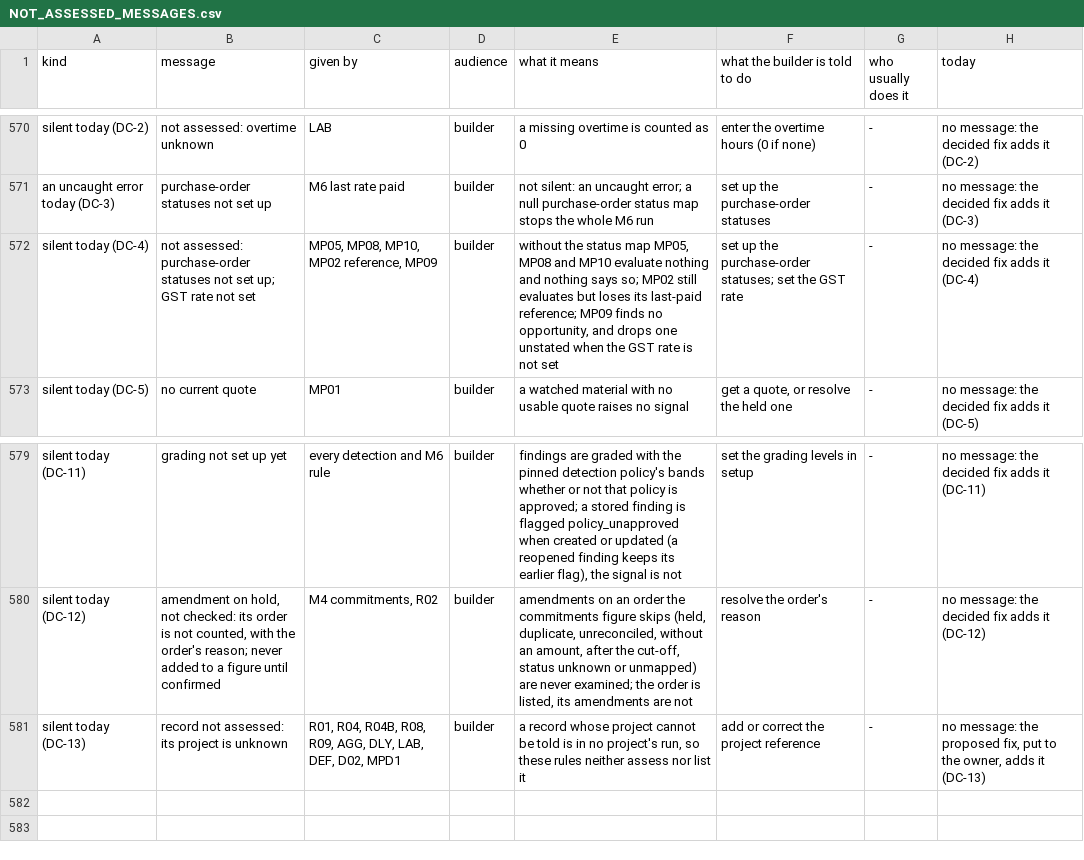
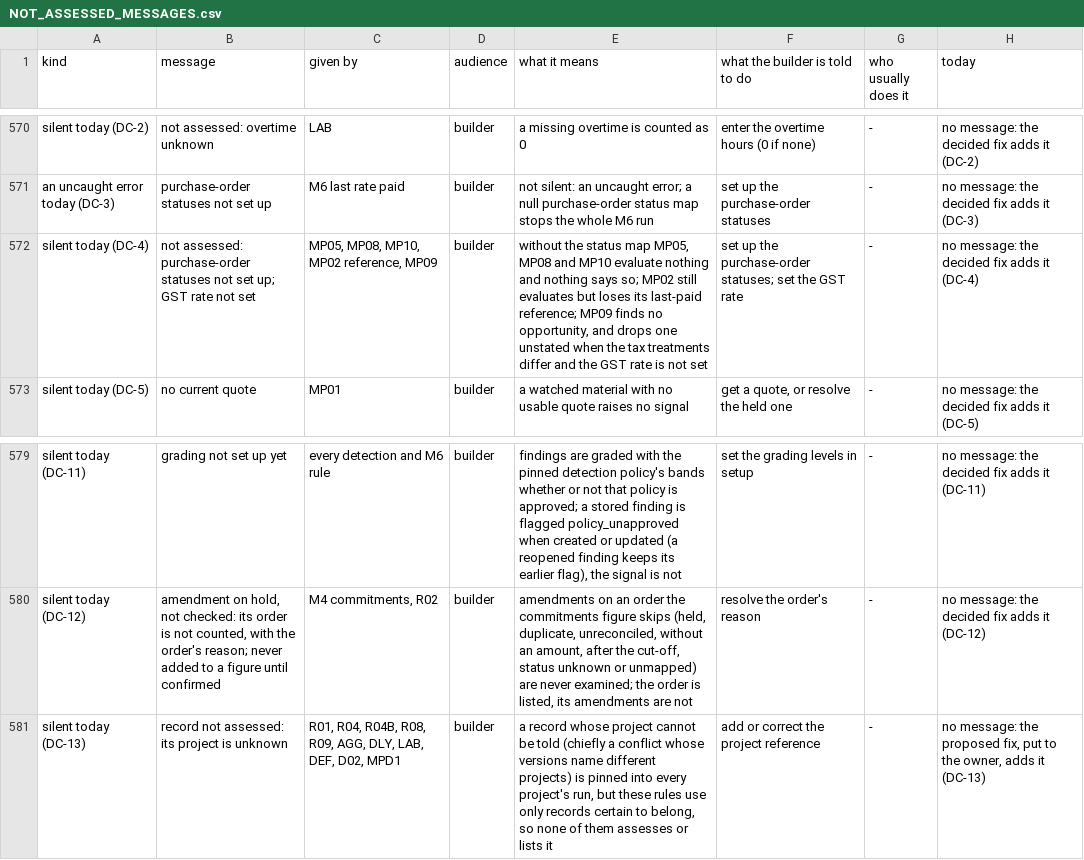
Before and after one commit to mannykappos/apg-stage1-private, a CSV file: rev4/NOT_ASSESSED_MESSAGES.csv, drawn as a sheet; only a part is shown, gaps mark what is left out.

```diff
--- a/rev4/NOT_ASSESSED_MESSAGES.csv
+++ b/rev4/NOT_ASSESSED_MESSAGES.csv
@@ -571,3 +571,3 @@ silent today (DC-2),not assessed: overtime unknown,LAB,builder,a missing overtim
 an uncaught error today (DC-3),purchase-order statuses not set up,M6 last rate paid,builder,not silent: an uncaught error; a null purchase-order status map stops the whole M6 run,set up the purchase-order statuses,-,no message: the decided fix adds it (DC-3)
-silent today (DC-4),not assessed: purchase-order statuses not set up; GST rate not set,"MP05, MP08, MP10, MP02 reference, MP09",builder,"without the status map MP05, MP08 and MP10 evaluate nothing and nothing says so; MP02 still evaluates but loses its last-paid reference; MP09 finds no opportunity, and drops one unstated when the GST rate is not set",set up the purchase-order statuses; set the GST rate,-,no message: the decided fix adds it (DC-4)
+silent today (DC-4),not assessed: purchase-order statuses not set up; GST rate not set,"MP05, MP08, MP10, MP02 reference, MP09",builder,"without the status map MP05, MP08 and MP10 evaluate nothing and nothing says so; MP02 still evaluates but loses its last-paid reference; MP09 finds no opportunity, and drops one unstated when the tax treatments differ and the GST rate is not set",set up the purchase-order statuses; set the GST rate,-,no message: the decided fix adds it (DC-4)
 silent today (DC-5),no current quote,MP01,builder,a watched material with no usable quote raises no signal,"get a quote, or resolve the held one",-,no message: the decided fix adds it (DC-5)
@@ -580,2 +580,2 @@ silent today (DC-11),grading not set up yet,every detection and M6 rule,builder,
 silent today (DC-12),"amendment on hold, not checked: its order is not counted, with the order's reason; never added to a figure until confirmed","M4 commitments, R02",builder,"amendments on an order the commitments figure skips (held, duplicate, unreconciled, without an amount, after the cut-off, status unknown or unmapped) are never examined; the order is listed, its amendments are not",resolve the order's reason,-,no message: the decided fix adds it (DC-12)
-silent today (DC-13),record not assessed: its project is unknown,"R01, R04, R04B, R08, R09, AGG, DLY, LAB, DEF, D02, MPD1",builder,"a record whose project cannot be told is in no project's run, so these rules neither assess nor list it",add or correct the project reference,-,"no message: the proposed fix, put to the owner, adds it (DC-13)"
+silent today (DC-13),record not assessed: its project is unknown,"R01, R04, R04B, R08, R09, AGG, DLY, LAB, DEF, D02, MPD1",builder,"a record whose project cannot be told (chiefly a conflict whose versions name different projects) is pinned into every project's run, but these rules use only records certain to belong, so none of them assesses or lists it",add or correct the project reference,-,"no message: the proposed fix, put to the owner, adds it (DC-13)"
```
Also changed, not shown: rev4/CODE_READS.csv, rev4/FIELD_COVERAGE.csv, 15 other files.
